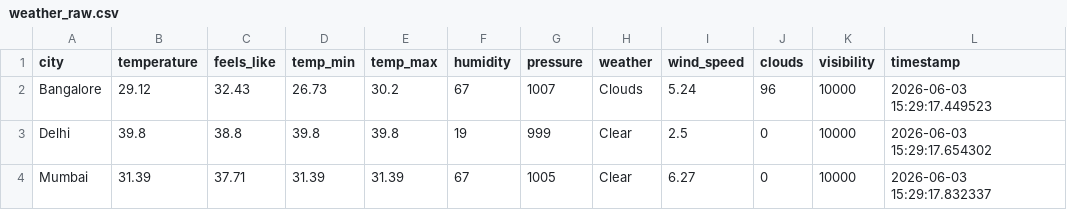
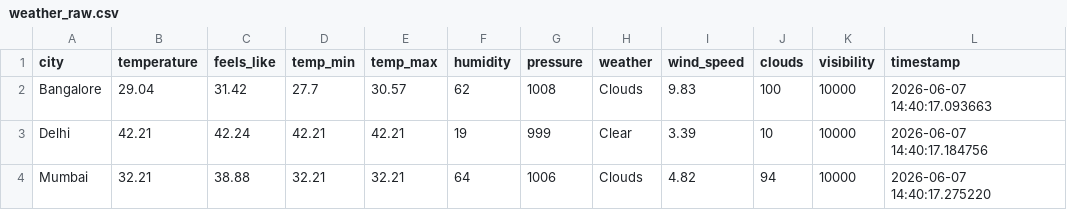
Before and after one commit to Stavan-Pandya/weather_pipeline, a CSV file: data/weather_raw.csv, drawn as a sheet; only a part is shown; the diff covers the shown part only.

Commit message:
Initial weather pipeline project

```diff
--- a/data/weather_raw.csv
+++ b/data/weather_raw.csv
@@ -1,4 +1,4 @@
 city,temperature,feels_like,temp_min,temp_max,humidity,pressure,weather,wind_speed,clouds,visibility,timestamp
-Bangalore,29.12,32.43,26.73,30.2,67,1007,Clouds,5.24,96,10000,2026-06-03 15:29:17.449523
-Delhi,39.8,38.8,39.8,39.8,19,999,Clear,2.5,0,10000,2026-06-03 15:29:17.654302
-Mumbai,31.39,37.71,31.39,31.39,67,1005,Clear,6.27,0,10000,2026-06-03 15:29:17.832337
+Bangalore,29.04,31.42,27.7,30.57,62,1008,Clouds,9.83,100,10000,2026-06-07 14:40:17.093663
+Delhi,42.21,42.24,42.21,42.21,19,999,Clear,3.39,10,10000,2026-06-07 14:40:17.184756
+Mumbai,32.21,38.88,32.21,32.21,64,1006,Clouds,4.82,94,10000,2026-06-07 14:40:17.275220
```
Also changed, not shown: 17 edited cells elsewhere in this file, data/weather_transformed.csv, 14 other files.
